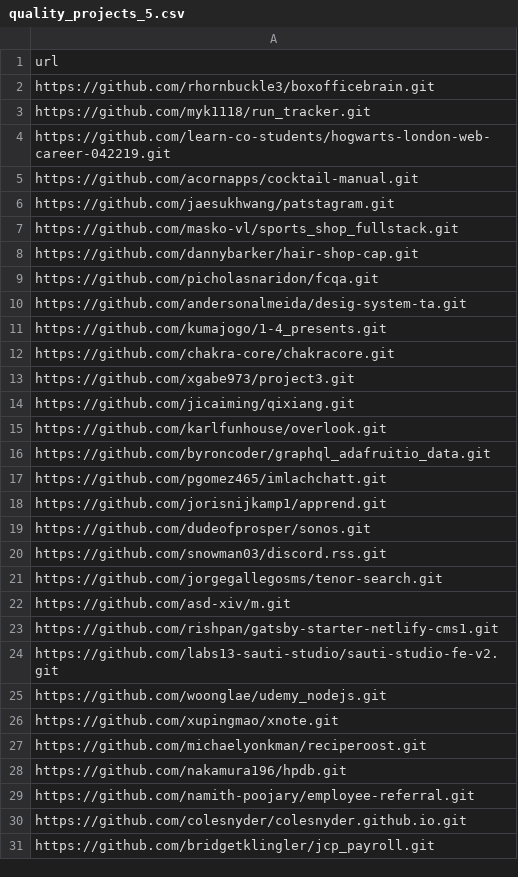
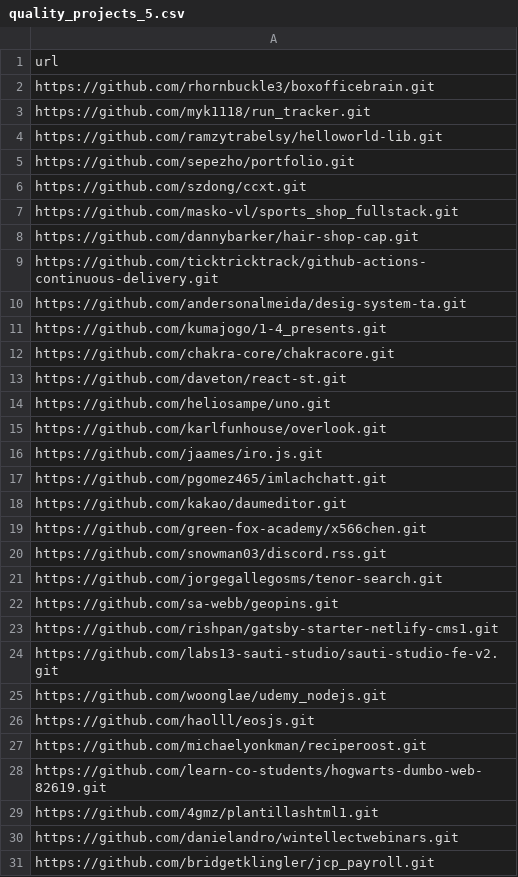
Before and after one commit to PRL-PRG/codedj-2-artifact, a CSV file: reproductions/style_analyzer/style-analyzer-query/output/selections/quality_projects_5.csv, drawn as a sheet; only a part is shown; the diff covers the shown part only.

```diff
--- a/reproductions/style_analyzer/style-analyzer-query/output/selections/quality_projects_5.csv
+++ b/reproductions/style_analyzer/style-analyzer-query/output/selections/quality_projects_5.csv
@@ -3,8 +3,8 @@ url
 "https://github.com/myk1118/run_tracker.git"
-"https://github.com/learn-co-students/hogwarts-london-web-career-042219.git"
-"https://github.com/acornapps/cocktail-manual.git"
-"https://github.com/jaesukhwang/patstagram.git"
+"https://github.com/ramzytrabelsy/helloworld-lib.git"
+"https://github.com/sepezho/portfolio.git"
+"https://github.com/szdong/ccxt.git"
 "https://github.com/masko-vl/sports_shop_fullstack.git"
 "https://github.com/dannybarker/hair-shop-cap.git"
-"https://github.com/picholasnaridon/fcqa.git"
+"https://github.com/ticktricktrack/github-actions-continuous-delivery.git"
 "https://github.com/andersonalmeida/desig-system-ta.git"
@@ -12,12 +12,12 @@ url
 "https://github.com/chakra-core/chakracore.git"
-"https://github.com/xgabe973/project3.git"
-"https://github.com/jicaiming/qixiang.git"
+"https://github.com/daveton/react-st.git"
+"https://github.com/heliosampe/uno.git"
 "https://github.com/karlfunhouse/overlook.git"
-"https://github.com/byroncoder/graphql_adafruitio_data.git"
+"https://github.com/jaames/iro.js.git"
 "https://github.com/pgomez465/imlachchatt.git"
-"https://github.com/jorisnijkamp1/apprend.git"
-"https://github.com/dudeofprosper/sonos.git"
+"https://github.com/kakao/daumeditor.git"
+"https://github.com/green-fox-academy/x566chen.git"
 "https://github.com/snowman03/discord.rss.git"
 "https://github.com/jorgegallegosms/tenor-search.git"
-"https://github.com/asd-xiv/m.git"
+"https://github.com/sa-webb/geopins.git"
 "https://github.com/rishpan/gatsby-starter-netlify-cms1.git"
@@ -25,7 +25,7 @@ url
 "https://github.com/woonglae/udemy_nodejs.git"
-"https://github.com/xupingmao/xnote.git"
+"https://github.com/haolll/eosjs.git"
 "https://github.com/michaelyonkman/reciperoost.git"
-"https://github.com/nakamura196/hpdb.git"
-"https://github.com/namith-poojary/employee-referral.git"
-"https://github.com/colesnyder/colesnyder.github.io.git"
+"https://github.com/learn-co-students/hogwarts-dumbo-web-82619.git"
+"https://github.com/4gmz/plantillashtml1.git"
+"https://github.com/danielandro/wintellectwebinars.git"
 "https://github.com/bridgetklingler/jcp_payroll.git"
```
Also changed, not shown: 90 added rows elsewhere in this file, reproductions/style_analyzer/style-analyzer-query/output/selections/quality_projects_0.csv, reproductions/style_analyzer/style-analyzer-query/output/selections/quality_projects_3.csv, 26 other files.
